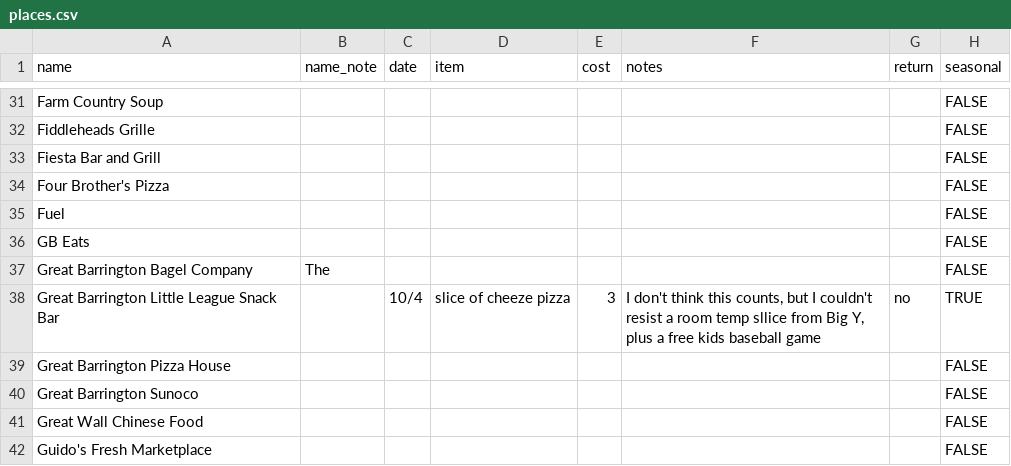
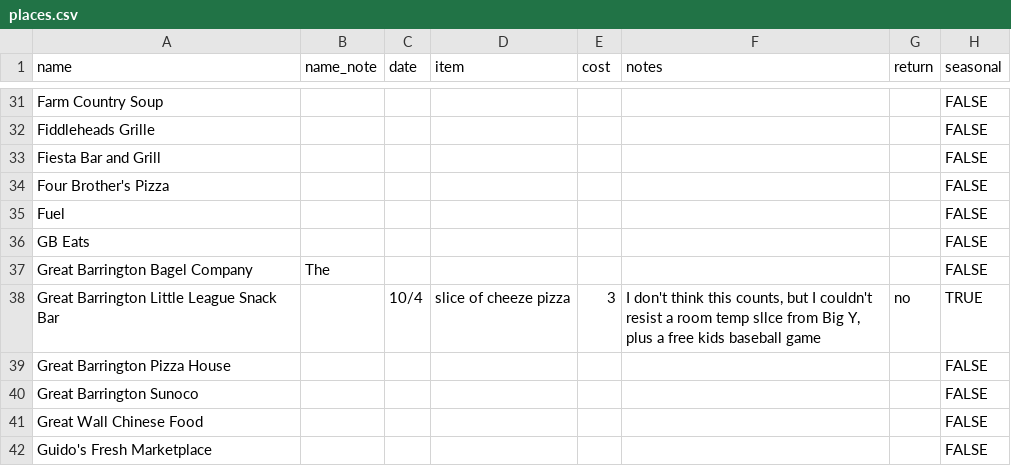
Before and after one commit to russellsamora/grazebarrington, a CSV file: src/data/places.csv, drawn as a sheet; only a part is shown, gaps mark what is left out; the diff names each change by its address in the sheet, - before the commit and + after, or states it on an @@ line.

```diff
--- a/src/data/places.csv
+++ b/src/data/places.csv
-F38 (notes): …room temp sllice from Big…
+F38 (notes): …room temp sllce from Big…
```
Also changed, not shown: 12 other files.
